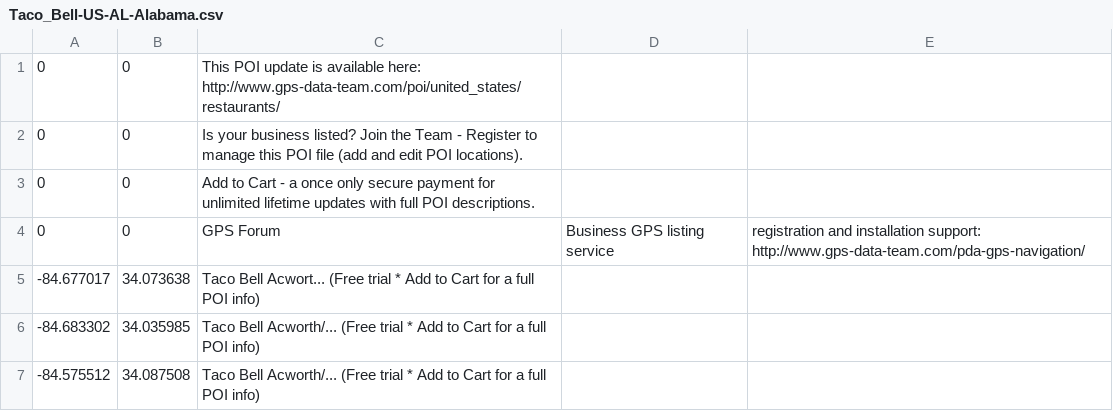
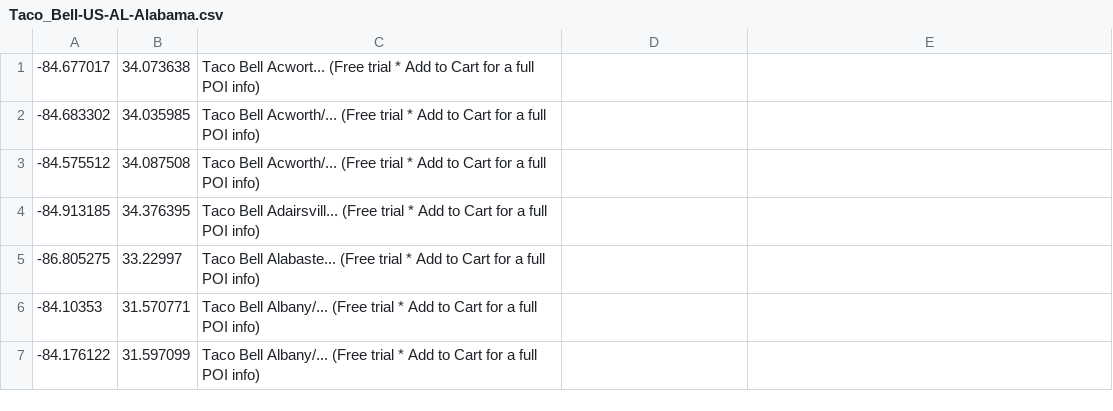
Before and after one commit to zachstagrammer/LoggingKata, a CSV file: LoggingKata/Taco_Bell-US-AL-Alabama.csv, drawn as a sheet; only a part is shown; the shorter side is filled out with more unchanged rows.

Commit message:
Remove the first few lines

```diff
--- a/LoggingKata/Taco_Bell-US-AL-Alabama.csv
+++ b/LoggingKata/Taco_Bell-US-AL-Alabama.csv
@@ -1,5 +1 @@
-0,0, This POI update is available here: http://www.gps-data-team.com/poi/united_states/restaurants/
-0,0, Is your business listed? Join the Team - Register to manage this POI file (add and edit POI locations).
-0,0, Add to Cart - a once only secure payment for unlimited lifetime updates with full POI descriptions.
-0,0, GPS Forum, Business GPS listing service, registration and installation support: http://www.gps-data-team.com/pda-gps-navigation/
 -84.677017, 34.073638,"Taco Bell Acwort... (Free trial * Add to Cart for a full POI info)"
```
